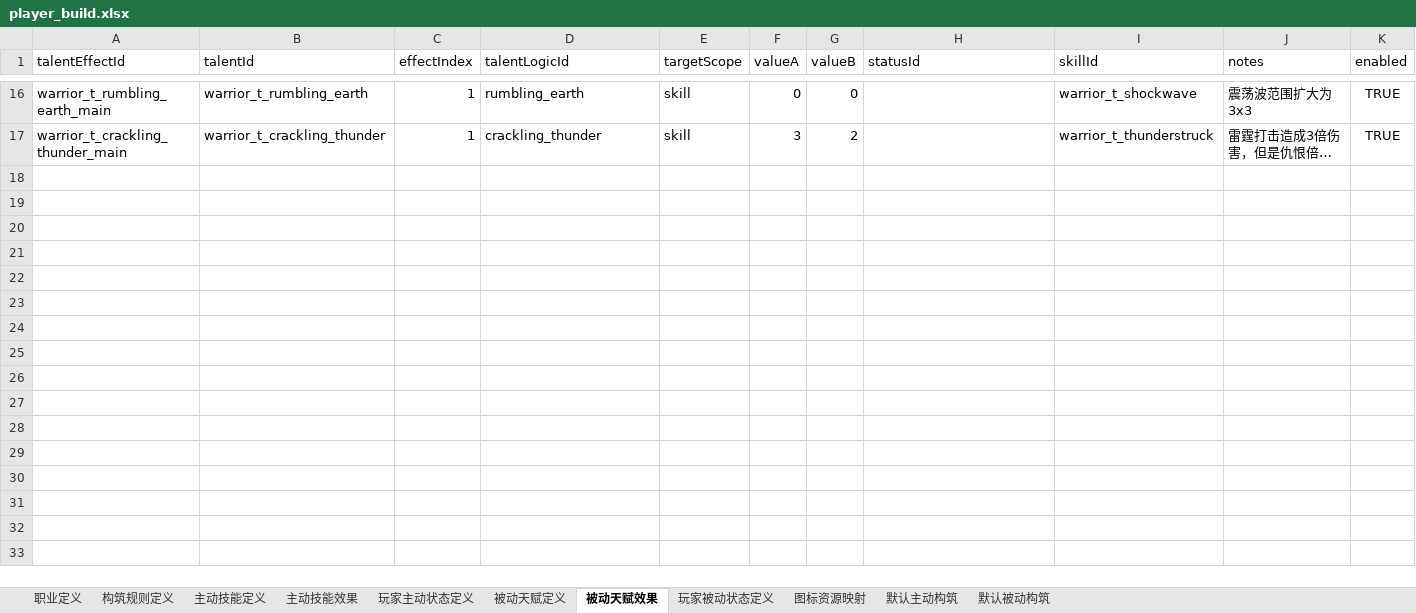
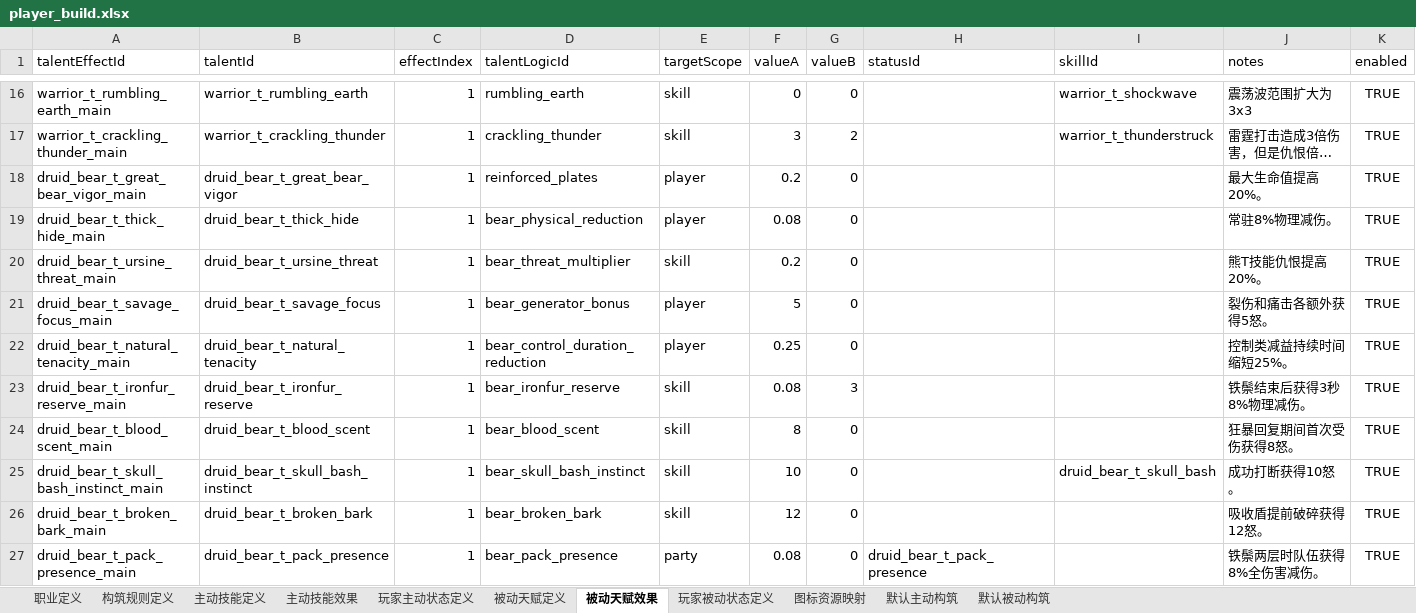
Before and after one commit to hydralisks/littleTank, an Excel workbook: public/designer-data/player_build.xlsx, sheet 被动天赋效果, drawn as a sheet; only a part is shown, gaps mark what is left out; long unchanged cells end in …; values as stored, in another font and other column widths than the file's, no borders; the diff covers the shown part only; the diff names each change by its address in the sheet, - before the commit and + after, or states it on an @@ line.

Commit message:
feat: add guardian druid bear tank

```diff
--- a/public/designer-data/player_build.xlsx (sheet 被动天赋效果)
+++ b/public/designer-data/player_build.xlsx (sheet 被动天赋效果)
+row 18: druid_bear_t_great_bear_vigor_main | druid_bear_t_great_bear_vigor | 1 | reinforced_plates | player | 0.2 | 0 |  |  | 最大生命值提高20%。 | TRUE
+row 19: druid_bear_t_thick_hide_main | druid_bear_t_thick_hide | 1 | bear_physical_reduction | player | 0.08 | 0 |  |  | 常驻8%物理减伤。 | TRUE
+row 20: druid_bear_t_ursine_threat_main | druid_bear_t_ursine_threat | 1 | bear_threat_multiplier | skill | 0.2 | 0 |  |  | 熊T技能仇恨提高20%。 | TRUE
+row 21: druid_bear_t_savage_focus_main | druid_bear_t_savage_focus | 1 | bear_generator_bonus | player | 5 | 0 |  |  | 裂伤和痛击各额外获得5怒。 | TRUE
+row 22: druid_bear_t_natural_tenacity_main | druid_bear_t_natural_tenacity | 1 | bear_control_duration_reduction | player | 0.25 | 0 |  |  | 控制类减益持续时间缩短25%。 | TRUE
+row 23: druid_bear_t_ironfur_reserve_main | druid_bear_t_ironfur_reserve | 1 | bear_ironfur_reserve | skill | 0.08 | 3 |  |  | 铁鬃结束后获得3秒8%物理减伤。 | TRUE
+row 24: druid_bear_t_blood_scent_main | druid_bear_t_blood_scent | 1 | bear_blood_scent | skill | 8 | 0 |  |  | 狂暴回复期间首次受伤获得8怒。 | TRUE
+row 25: druid_bear_t_skull_bash_instinct_main | druid_bear_t_skull_bash_instinct | 1 | bear_skull_bash_instinct | skill | 10 | 0 |  | druid_bear_t_skull_bash | 成功打断获得10怒。 | TRUE
+row 26: druid_bear_t_broken_bark_main | druid_bear_t_broken_bark | 1 | bear_broken_bark | skill | 12 | 0 |  |  | 吸收盾提前破碎获得12怒。 | TRUE
+row 27: druid_bear_t_pack_presence_main | druid_bear_t_pack_presence | 1 | bear_pack_presence | party | 0.08 | 0 | druid_bear_t_pack_presence |  | 铁鬃两层时队伍获得8%全伤害减伤。 | TRUE
```
Also changed, not shown: 10 added rows elsewhere in this sheet, sheet 主动技能定义, sheet 图标资源映射, sheet 主动技能效果, sheet 被动天赋定义, sheet 玩家主动状态定义, sheet 默认主动构筑, 3 more sheets, 16 other files.
